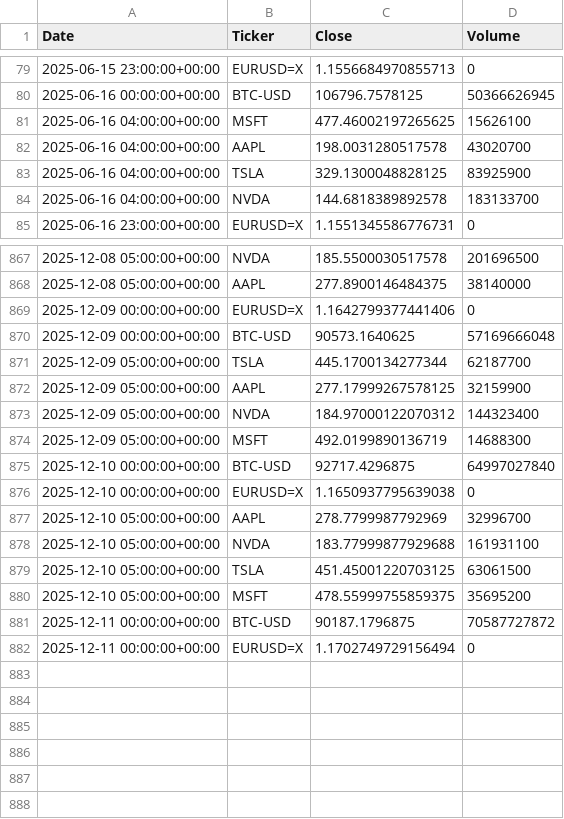
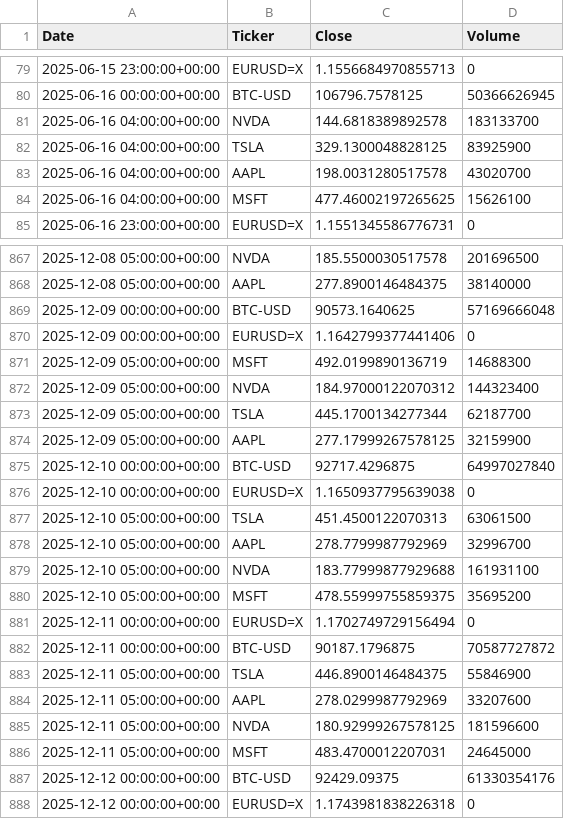
Before and after one commit to samiyc/geoquant-proto, a CSV file: data/market_history.csv, drawn as a sheet; only a part is shown, gaps mark what is left out; the diff covers the shown part only.

```diff
--- a/data/market_history.csv
+++ b/data/market_history.csv
@@ -80,6 +80,6 @@ Date,Ticker,Close,Volume
 2025-06-16 00:00:00+00:00,BTC-USD,106796.7578125,50366626945
+2025-06-16 04:00:00+00:00,NVDA,144.6818389892578,183133700
+2025-06-16 04:00:00+00:00,TSLA,329.1300048828125,83925900
+2025-06-16 04:00:00+00:00,AAPL,198.0031280517578,43020700
 2025-06-16 04:00:00+00:00,MSFT,477.46002197265625,15626100
-2025-06-16 04:00:00+00:00,AAPL,198.0031280517578,43020700
-2025-06-16 04:00:00+00:00,TSLA,329.1300048828125,83925900
-2025-06-16 04:00:00+00:00,NVDA,144.6818389892578,183133700
 2025-06-16 23:00:00+00:00,EURUSD=X,1.1551345586776731,0
@@ -868,15 +868,21 @@ Date,Ticker,Close,Volume
 2025-12-08 05:00:00+00:00,AAPL,277.8900146484375,38140000
+2025-12-09 00:00:00+00:00,BTC-USD,90573.1640625,57169666048
 2025-12-09 00:00:00+00:00,EURUSD=X,1.1642799377441406,0
-2025-12-09 00:00:00+00:00,BTC-USD,90573.1640625,57169666048
+2025-12-09 05:00:00+00:00,MSFT,492.0199890136719,14688300
+2025-12-09 05:00:00+00:00,NVDA,184.97000122070312,144323400
 2025-12-09 05:00:00+00:00,TSLA,445.1700134277344,62187700
 2025-12-09 05:00:00+00:00,AAPL,277.17999267578125,32159900
-2025-12-09 05:00:00+00:00,NVDA,184.97000122070312,144323400
-2025-12-09 05:00:00+00:00,MSFT,492.0199890136719,14688300
 2025-12-10 00:00:00+00:00,BTC-USD,92717.4296875,64997027840
 2025-12-10 00:00:00+00:00,EURUSD=X,1.1650937795639038,0
+2025-12-10 05:00:00+00:00,TSLA,451.4500122070313,63061500
 2025-12-10 05:00:00+00:00,AAPL,278.7799987792969,32996700
 2025-12-10 05:00:00+00:00,NVDA,183.77999877929688,161931100
-2025-12-10 05:00:00+00:00,TSLA,451.45001220703125,63061500
 2025-12-10 05:00:00+00:00,MSFT,478.55999755859375,35695200
+2025-12-11 00:00:00+00:00,EURUSD=X,1.1702749729156494,0
 2025-12-11 00:00:00+00:00,BTC-USD,90187.1796875,70587727872
-2025-12-11 00:00:00+00:00,EURUSD=X,1.1702749729156494,0
+2025-12-11 05:00:00+00:00,TSLA,446.8900146484375,55846900
+2025-12-11 05:00:00+00:00,AAPL,278.0299987792969,33207600
+2025-12-11 05:00:00+00:00,NVDA,180.92999267578125,181596600
+2025-12-11 05:00:00+00:00,MSFT,483.4700012207031,24645000
+2025-12-12 00:00:00+00:00,BTC-USD,92429.09375,61330354176
+2025-12-12 00:00:00+00:00,EURUSD=X,1.1743981838226318,0
```
Also changed, not shown: 111 moved rows elsewhere in this file.
